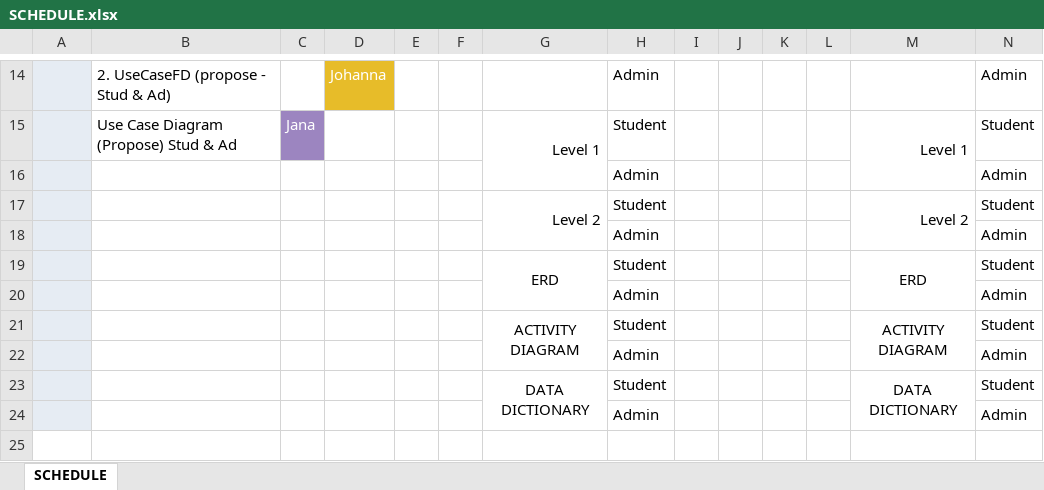
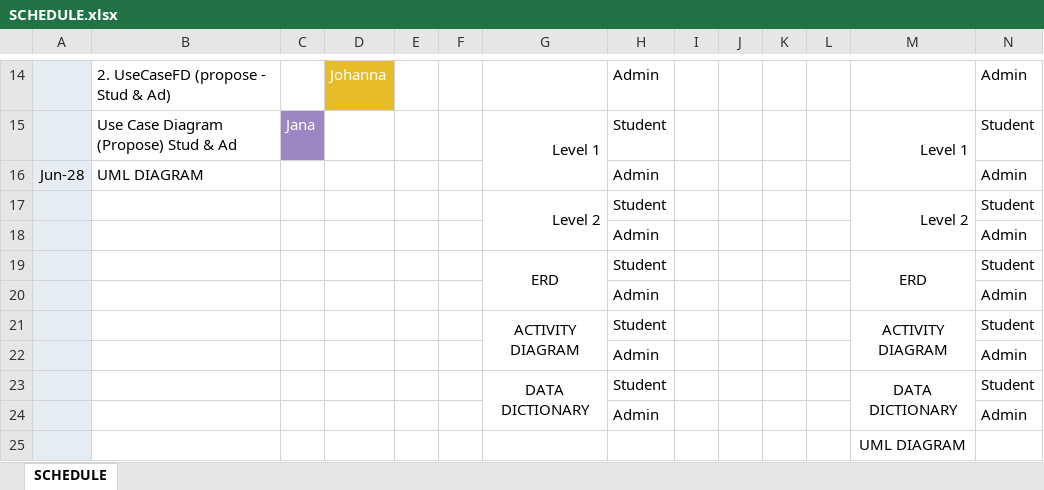
Before and after one commit to seans888/Project---LSC-2, an Excel workbook: Documentation/SCHEDULE.xlsx, sheet SCHEDULE, drawn as a sheet; only a part is shown, gaps mark what is left out; values as stored, in another font and other column widths than the file's, no borders; rows hold the shown columns only; the diff names each change by its address in the sheet, - before the commit and + after, or states it on an @@ line.

Commit message:
update

```diff
--- a/Documentation/SCHEDULE.xlsx (sheet SCHEDULE)
+++ b/Documentation/SCHEDULE.xlsx (sheet SCHEDULE)
-A16: (empty)
+A16: Jun-28
-B16: (empty)
+B16: UML DIAGRAM
+row 25:  |  |  |  |  |  |  |  |  |  |  |  | UML DIAGRAM
```
